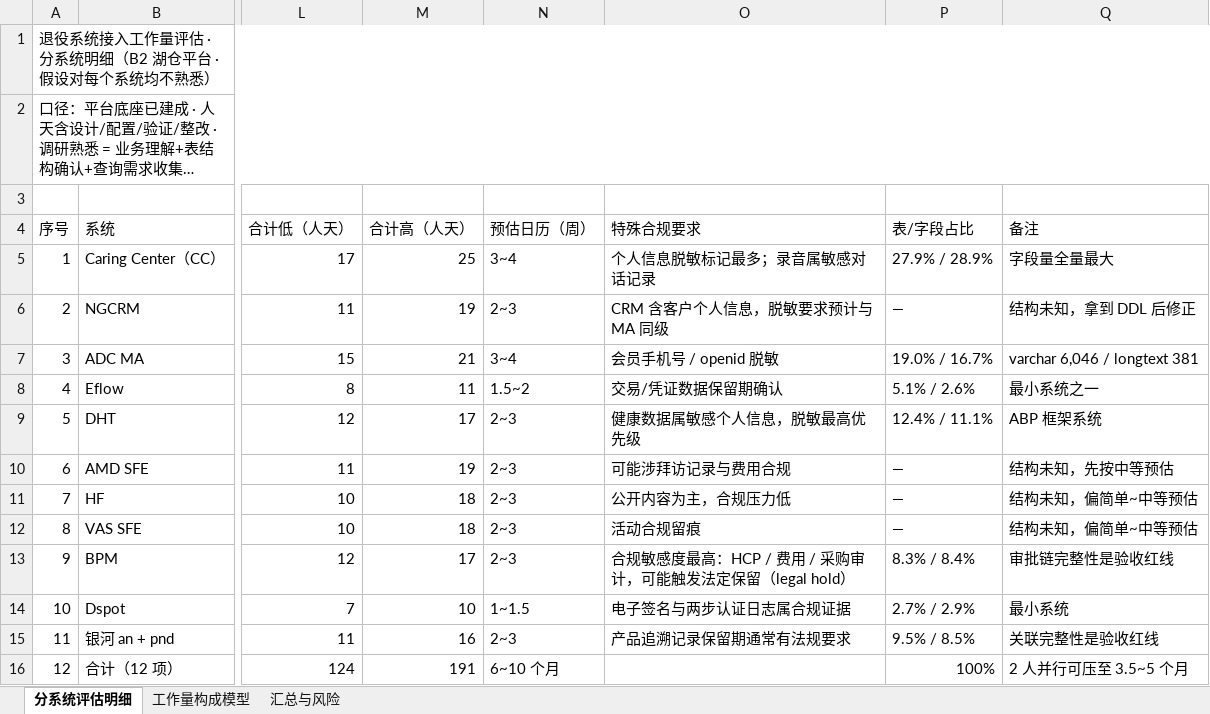
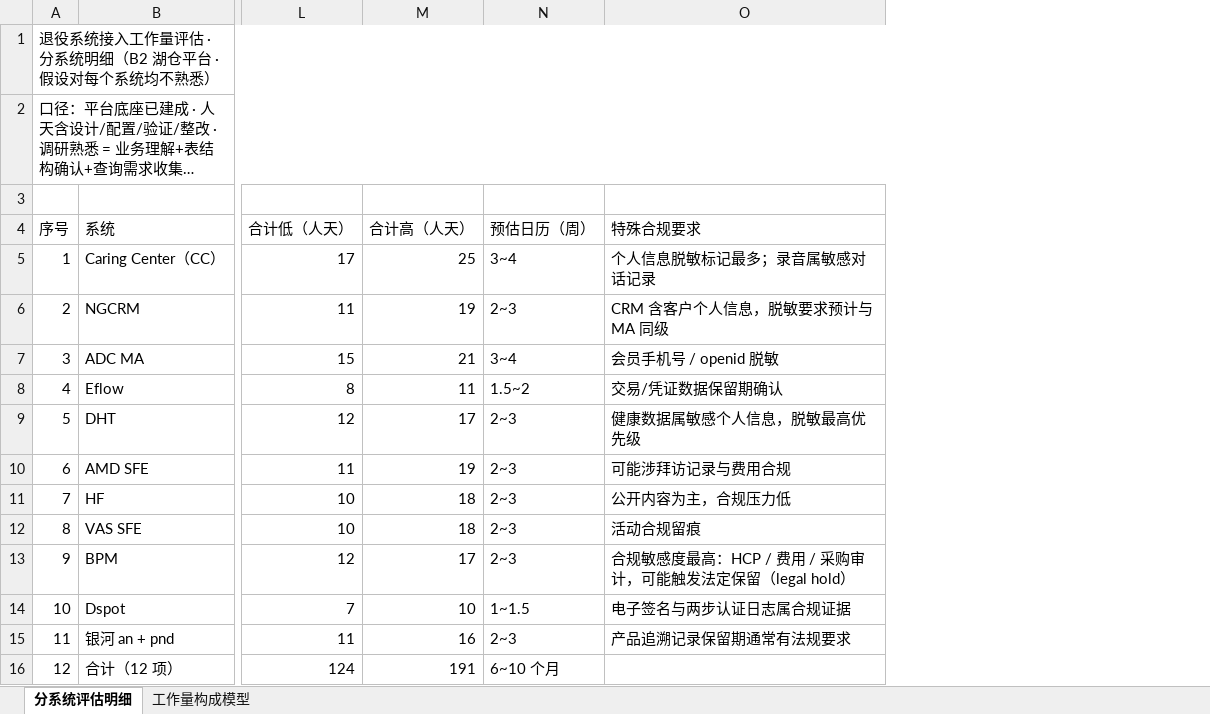
Before and after one commit to DoctoryJava/RimsDecommision, an Excel workbook: report/系统接入工作量评估.xlsx, sheet 分系统评估明细, drawn as a sheet; only a part is shown, gaps mark what is left out; long unchanged cells end in …; values as stored, in another font and other column widths than the file's, no cell formats; charts and pictures not drawn; the diff names each change by its address in the sheet, - before the commit and + after, or states it on an @@ line.

```diff
--- a/report/系统接入工作量评估.xlsx (sheet 分系统评估明细)
+++ b/report/系统接入工作量评估.xlsx (sheet 分系统评估明细)
-sheet tab: 汇总与风险
-column P (表/字段占比), rows 5-16: 27.9% / 28.9% | — | 19.0% / 16.7% | 5.1% / 2.6% | 12.4% / 11.1% | — | — | — | 8.3% / 8.4% | 2.7% / 2.9% | 9.5% / 8.5% | 100%
-column Q (备注), rows 5-16: 字段量全量最大 | 结构未知，拿到 DDL 后修正 | varchar 6,046 / longtext 381 | 最小系统之一 | ABP 框架系统 | 结构未知，先按中等预估 | 结构未知，偏简单~中等预估 | 结构未知，偏简单~中等预估 | 审批链完整性是验收红线 | 最小系统 | 关联完整性是验收红线 | 2 人并行可压至 3.5~5 个月
```
Also changed, not shown: sheet 工作量构成模型, cell formats, charts or pictures.
